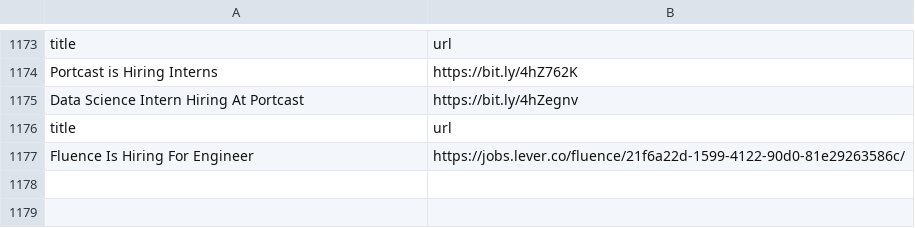
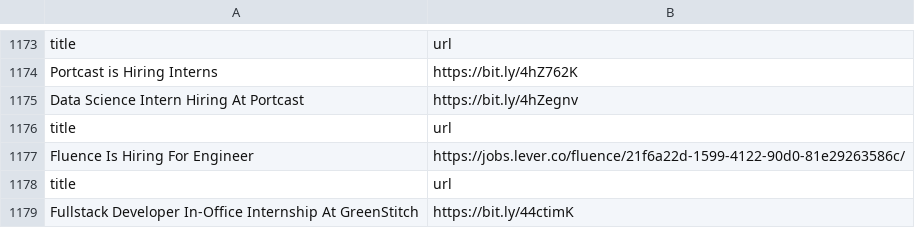
Before and after one commit to AbyvargheseMandapathel/job_updates_bot, a CSV file: output.csv, drawn as a sheet; only a part is shown, gaps mark what is left out.

Commit message:
Update output.csv - 2025-04-04 15:38:35

```diff
--- a/output.csv
+++ b/output.csv
@@ -1177 +1177,3 @@ title,url
 Fluence Is Hiring For Engineer,https://jobs.lever.co/fluence/21f6a22d-1599-4122-90d0-81e29263586c/
+title,url
+Fullstack Developer In-Office Internship At GreenStitch,https://bit.ly/44ctimK
```
